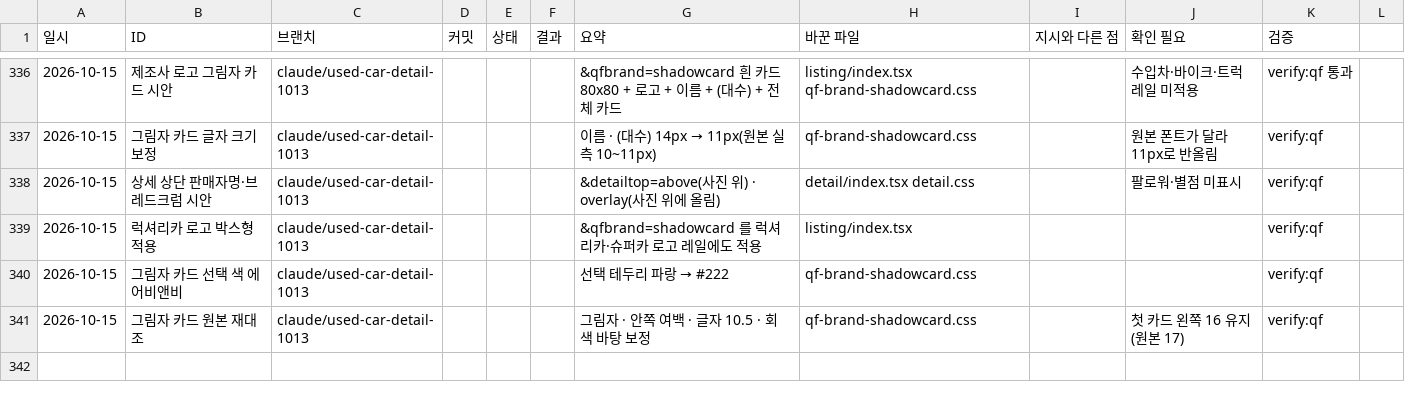
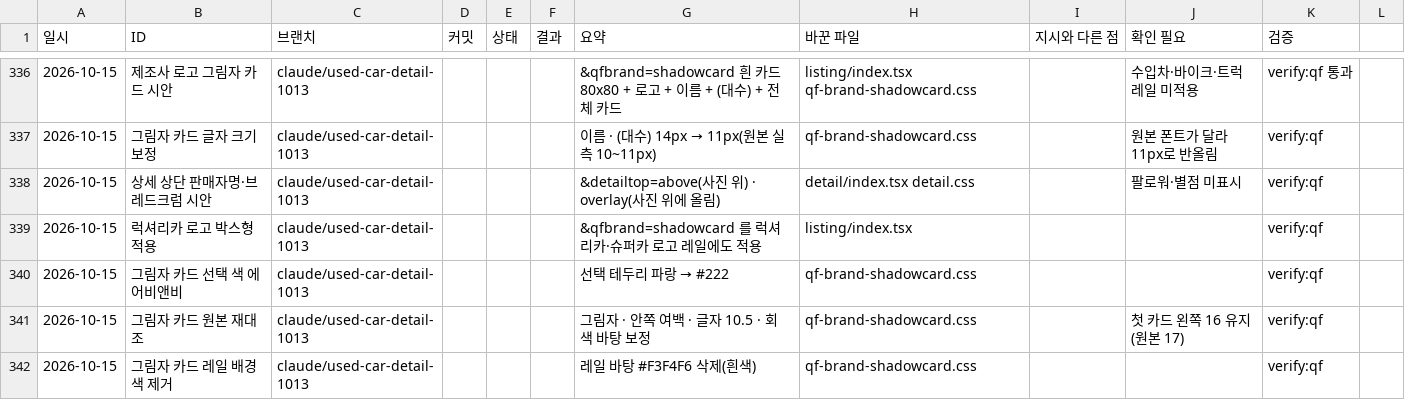
Before and after one commit to bobaekimboae/bobaedream, a CSV file: reports/work-log.csv, drawn as a sheet; only a part is shown, gaps mark what is left out.

```diff
--- a/reports/work-log.csv
+++ b/reports/work-log.csv
@@ -341 +341,2 @@
 2026-10-15,그림자 카드 원본 재대조,claude/used-car-detail-1013,,,,그림자 · 안쪽 여백 · 글자 10.5 · 회색 바탕 보정,qf-brand-shadowcard.css,,첫 카드 왼쪽 16 유지(원본 17),verify:qf
+2026-10-15,그림자 카드 레일 배경색 제거,claude/used-car-detail-1013,,,,레일 바탕 #F3F4F6 삭제(흰색),qf-brand-shadowcard.css,,,verify:qf
```
Also changed, not shown: 2 other files.
